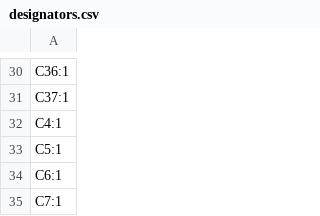
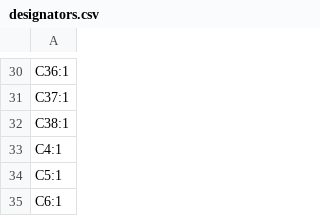
Before and after one commit to VanceVagell/kv4p-ht, a CSV file: pcb/v2.0e/kv4p-ht/production-uhf/designators.csv, drawn as a sheet; only a part is shown, gaps mark what is left out; the shorter side is filled out with more unchanged rows.

```diff
--- a/pcb/v2.0e/kv4p-ht/production-uhf/designators.csv
+++ b/pcb/v2.0e/kv4p-ht/production-uhf/designators.csv
@@ -31,2 +31,3 @@ C36:1
 C37:1
+C38:1
 C4:1
```
Also changed, not shown: pcb/v2.0e/kv4p-ht/production-uhf/bom.csv, pcb/v2.0e/kv4p-ht/production-uhf/positions.csv, 11 other files.
